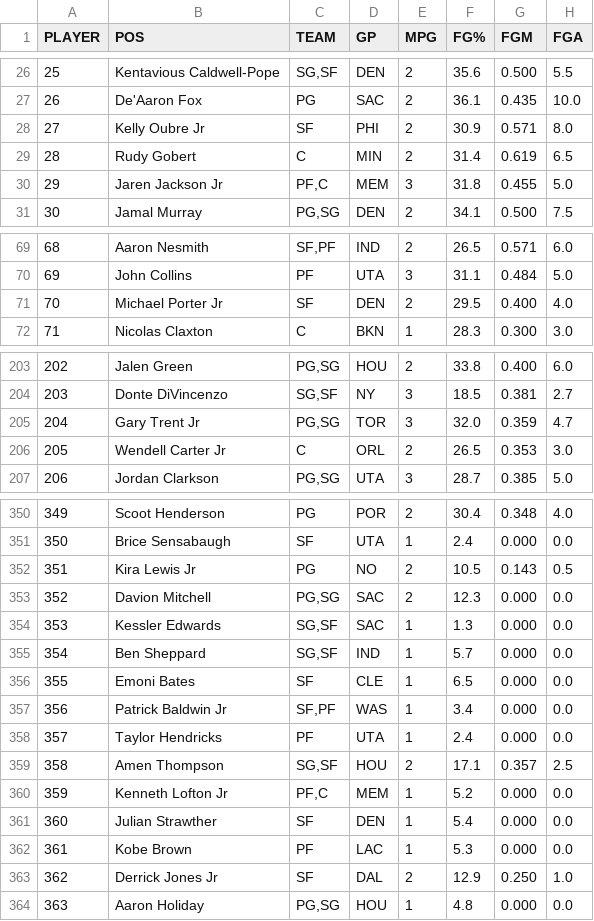
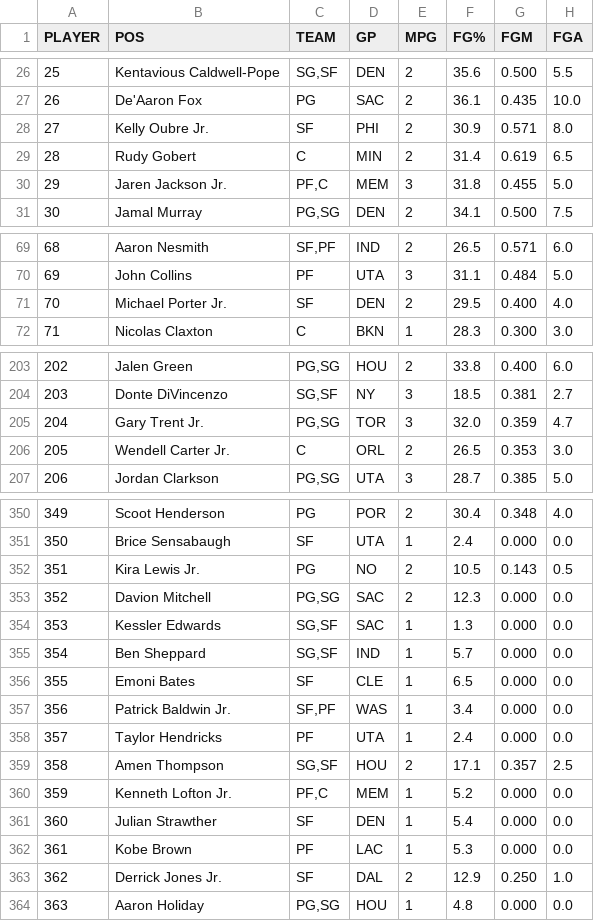
Before and after one commit to robgarbanati/fbb, a CSV file: zstats_rankings.csv, drawn as a sheet; only a part is shown, gaps mark what is left out; the diff covers the shown part only; the diff names each change by its address in the sheet, - before the commit and + after, or states it on an @@ line.

```diff
--- a/zstats_rankings.csv
+++ b/zstats_rankings.csv
-B28 (POS): Kelly Oubre Jr
+B28 (POS): Kelly Oubre Jr.
-B30 (POS): Jaren Jackson Jr
+B30 (POS): Jaren Jackson Jr.
-B71 (POS): Michael Porter Jr
+B71 (POS): Michael Porter Jr.
-B205 (POS): Gary Trent Jr
+B205 (POS): Gary Trent Jr.
-B206 (POS): Wendell Carter Jr
+B206 (POS): Wendell Carter Jr.
-B352 (POS): Kira Lewis Jr
+B352 (POS): Kira Lewis Jr.
-B357 (POS): Patrick Baldwin Jr
+B357 (POS): Patrick Baldwin Jr.
-B360 (POS): Kenneth Lofton Jr
+B360 (POS): Kenneth Lofton Jr.
-B363 (POS): Derrick Jones Jr
+B363 (POS): Derrick Jones Jr.
```
Also changed, not shown: 9 edited cells elsewhere in this file, rosters/akbar_roster.csv, rosters/rob_roster.csv, 11 other files.
